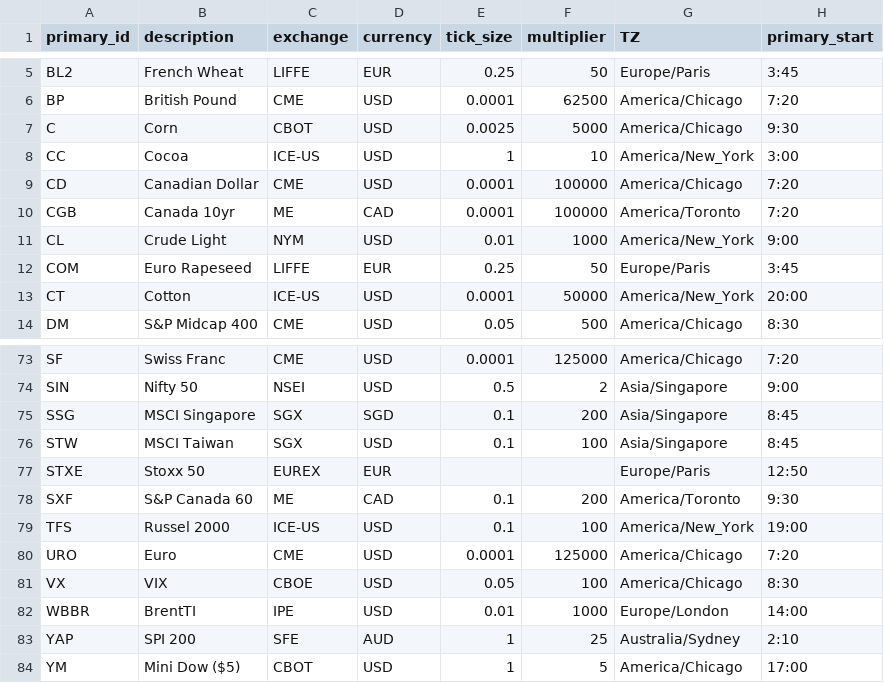
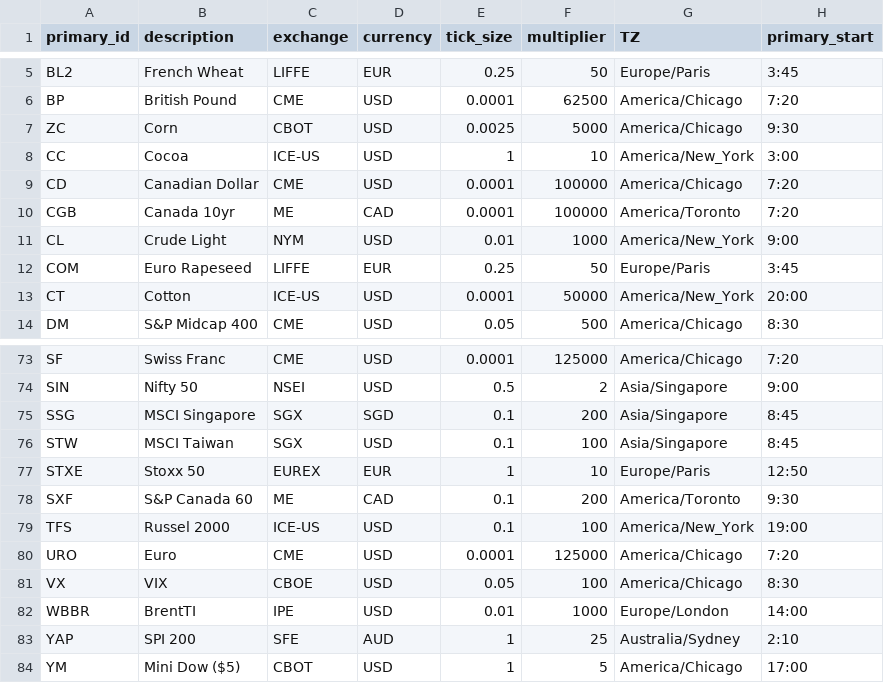
Before and after one commit to R-Finance/FinancialInstrument, a CSV file: data/root_contracts.csv, drawn as a sheet; only a part is shown, gaps mark what is left out; the diff names each change by its address in the sheet, - before the commit and + after, or states it on an @@ line.

Commit message:
- add future series for 2010 and 2011 - minor updates to root contracts

```diff
--- a/data/root_contracts.csv
+++ b/data/root_contracts.csv
-A7 (primary_id): C
+A7 (primary_id): ZC
-E77 (tick_size): (empty)
+E77 (tick_size): 1
-F77 (multiplier): (empty)
+F77 (multiplier): 10
```
Also changed, not shown: 1 other file.
